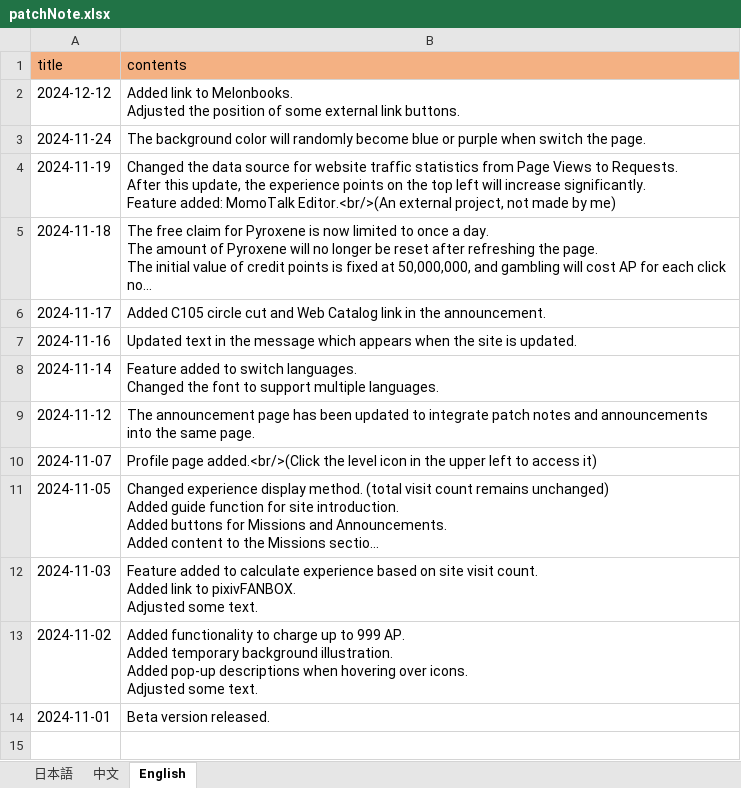
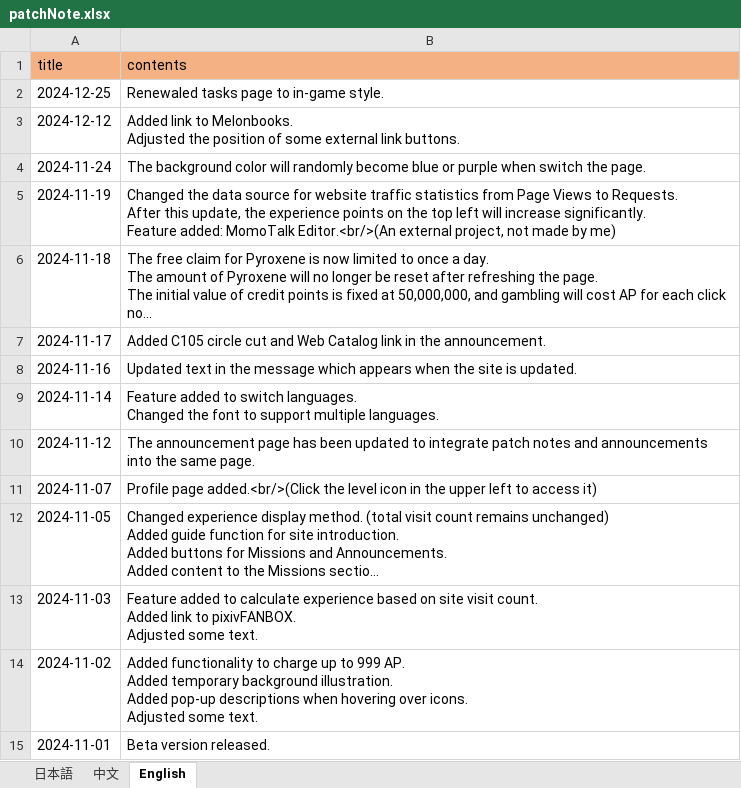
Before and after one commit to ApricotLemonTea/BA-style-homepage, an Excel workbook: public/data/patchNote.xlsx, sheet English, drawn as a sheet; long unchanged cells end in …; values as stored, in another font and other column widths than the file's, no borders; the diff names each change by its address in the sheet, - before the commit and + after, or states it on an @@ line.

```diff
--- a/public/data/patchNote.xlsx (sheet English)
+++ b/public/data/patchNote.xlsx (sheet English)
+row 2: 2024-12-25 | Renewaled tasks page to in-game style.
```
Also changed, not shown: sheet 中文, sheet 日本語.
